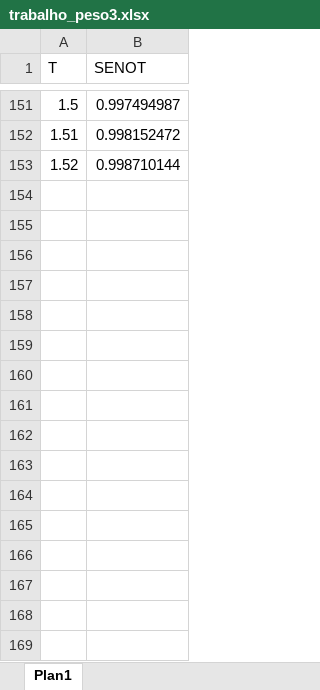
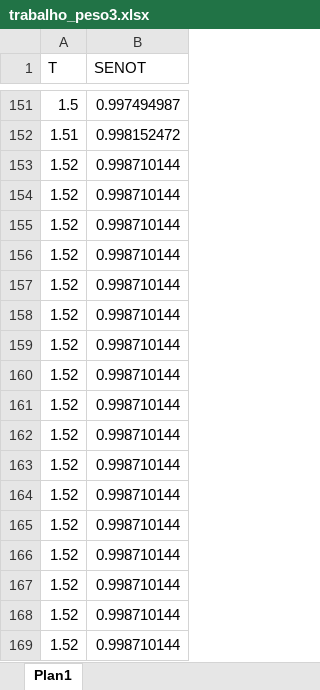
Before and after one commit to ORaiMendes/avaliacao_informatica, an Excel workbook: trabalho_peso3.xlsx, sheet Plan1, drawn as a sheet; only a part is shown, gaps mark what is left out; values as stored, in another font and other column widths than the file's, no borders; the diff names each change by its address in the sheet, - before the commit and + after, or states it on an @@ line.

Commit message:
coloquei mais dados na planilha

```diff
--- a/trabalho_peso3.xlsx (sheet Plan1)
+++ b/trabalho_peso3.xlsx (sheet Plan1)
+row 154: 1.52 | 0.998710144
+row 155: 1.52 | 0.998710144
+row 156: 1.52 | 0.998710144
+row 157: 1.52 | 0.998710144
+row 158: 1.52 | 0.998710144
+row 159: 1.52 | 0.998710144
+row 160: 1.52 | 0.998710144
+row 161: 1.52 | 0.998710144
+row 162: 1.52 | 0.998710144
+row 163: 1.52 | 0.998710144
+row 164: 1.52 | 0.998710144
+row 165: 1.52 | 0.998710144
+row 166: 1.52 | 0.998710144
+row 167: 1.52 | 0.998710144
+row 168: 1.52 | 0.998710144
+row 169: 1.52 | 0.998710144
```
